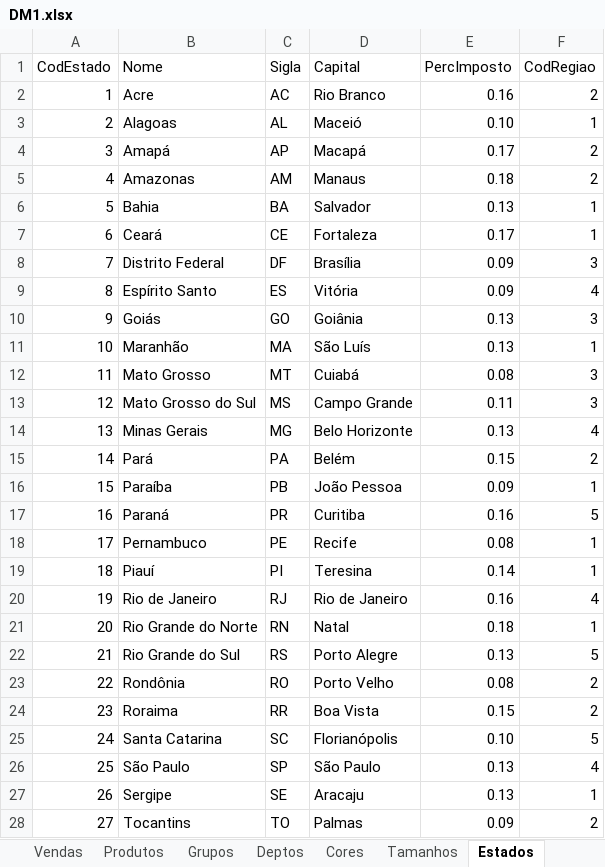
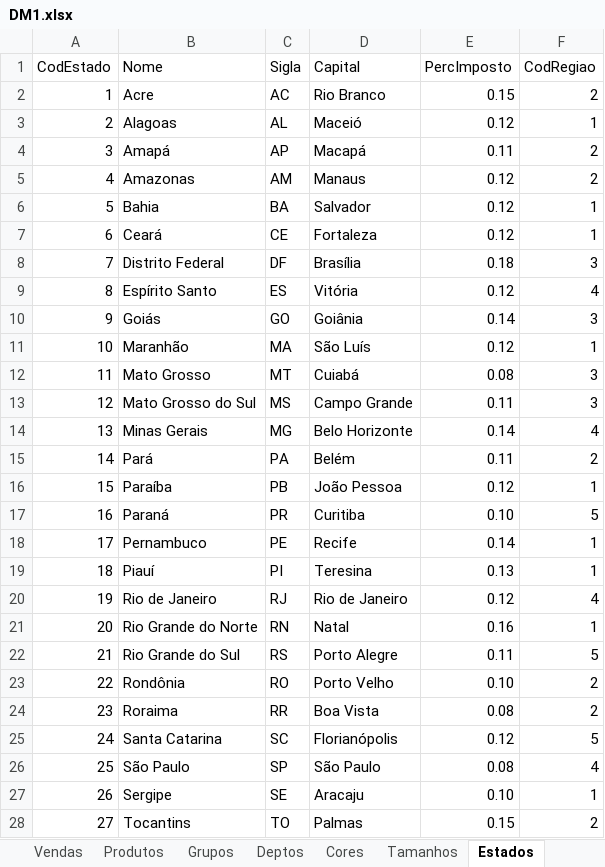
Before and after one commit to Alexandra1103/OC1, an Excel workbook: output/DM1.xlsx, sheet Estados, drawn as a sheet; values as stored, in another font and other column widths than the file's, no borders; the diff names each change by its address in the sheet, - before the commit and + after, or states it on an @@ line.

```diff
--- a/output/DM1.xlsx (sheet Estados)
+++ b/output/DM1.xlsx (sheet Estados)
-E2 (PercImposto): 0.16
+E2 (PercImposto): 0.15
-E3 (PercImposto): 0.10
+E3 (PercImposto): 0.12
-E4 (PercImposto): 0.17
+E4 (PercImposto): 0.11
-E5 (PercImposto): 0.18
+E5 (PercImposto): 0.12
-E6 (PercImposto): 0.13
+E6 (PercImposto): 0.12
-E7 (PercImposto): 0.17
+E7 (PercImposto): 0.12
-E8 (PercImposto): 0.09
+E8 (PercImposto): 0.18
-E9 (PercImposto): 0.09
+E9 (PercImposto): 0.12
-E10 (PercImposto): 0.13
+E10 (PercImposto): 0.14
-E11 (PercImposto): 0.13
+E11 (PercImposto): 0.12
-E14 (PercImposto): 0.13
+E14 (PercImposto): 0.14
-E15 (PercImposto): 0.15
+E15 (PercImposto): 0.11
-E16 (PercImposto): 0.09
+E16 (PercImposto): 0.12
-E17 (PercImposto): 0.16
+E17 (PercImposto): 0.10
-E18 (PercImposto): 0.08
+E18 (PercImposto): 0.14
-E19 (PercImposto): 0.14
+E19 (PercImposto): 0.13
-E20 (PercImposto): 0.16
+E20 (PercImposto): 0.12
-E21 (PercImposto): 0.18
+E21 (PercImposto): 0.16
-E22 (PercImposto): 0.13
+E22 (PercImposto): 0.11
-E23 (PercImposto): 0.08
+E23 (PercImposto): 0.10
-E24 (PercImposto): 0.15
+E24 (PercImposto): 0.08
-E25 (PercImposto): 0.10
+E25 (PercImposto): 0.12
-E26 (PercImposto): 0.13
+E26 (PercImposto): 0.08
-E27 (PercImposto): 0.13
+E27 (PercImposto): 0.10
-E28 (PercImposto): 0.09
+E28 (PercImposto): 0.15
```
Also changed, not shown: sheet Vendas.
